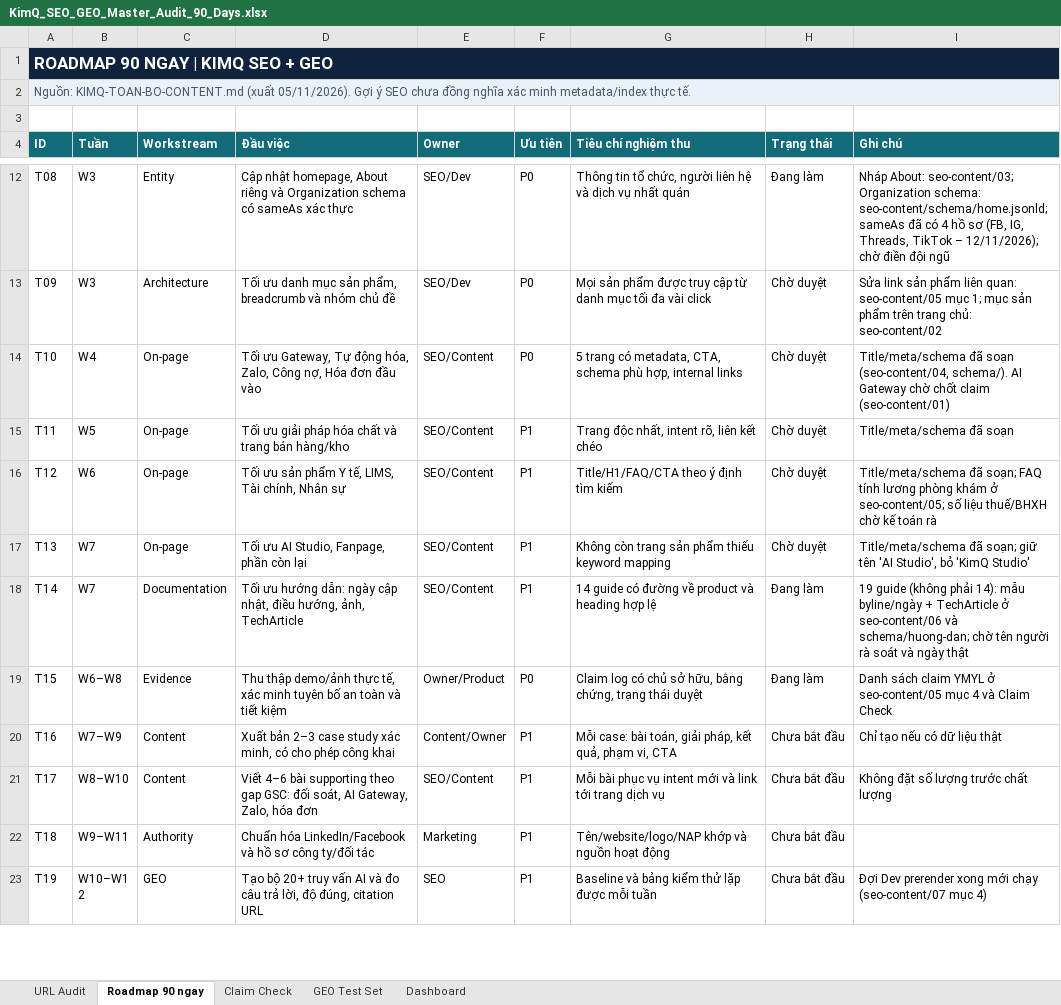
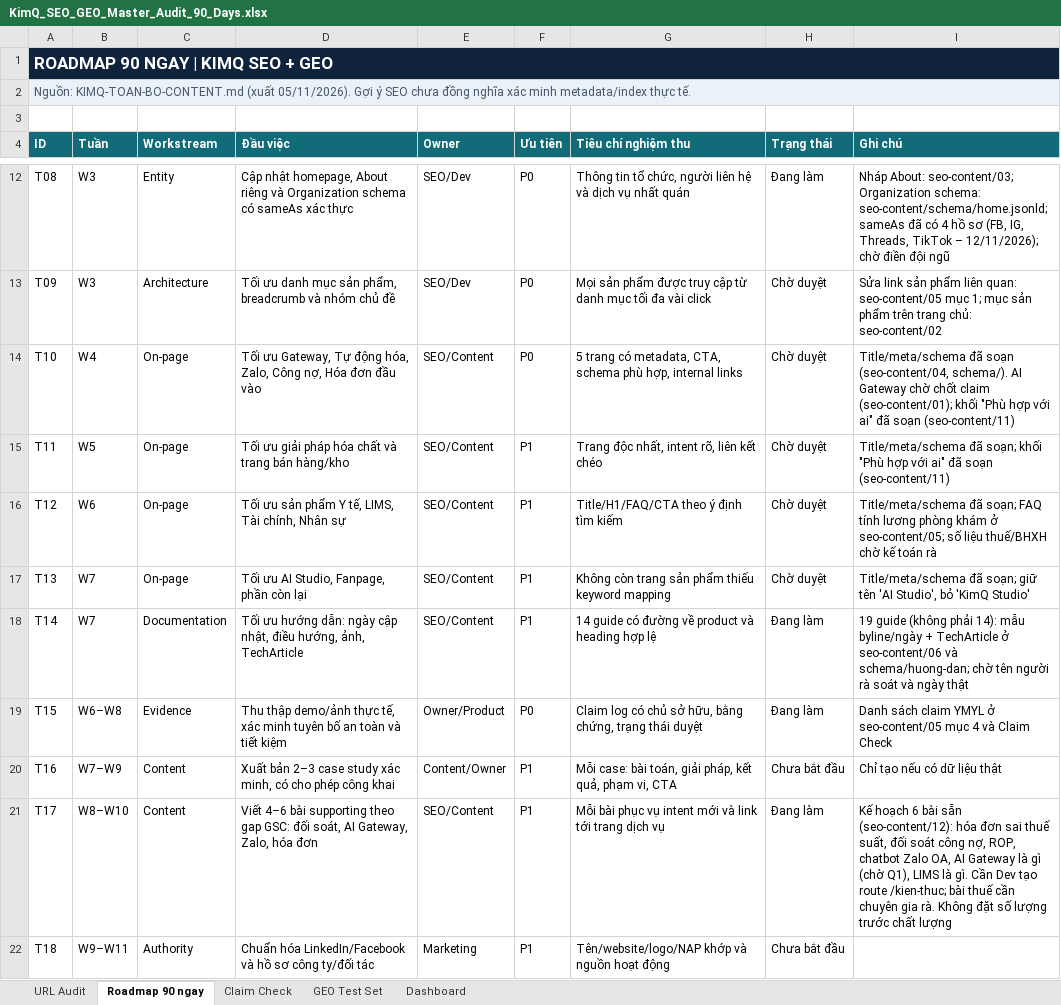
Before and after one commit to ThanaLamth/KimQ-Tech-Website, an Excel workbook: KimQ_SEO_GEO_Master_Audit_90_Days.xlsx, sheet Roadmap 90 ngay, drawn as a sheet; only a part is shown, gaps mark what is left out; the shorter side is filled out with more unchanged rows; values as stored, in another font and other column widths than the file's, no borders; table styles not drawn; the diff names each change by its address in the sheet, - before the commit and + after, or states it on an @@ line.

Commit message:
Part 1 content: fit blocks for 19 product pages, alt text for benh-vien thumbnails, supporting-article plan (T17), llms.txt draft; update tracker and XLSX

```diff
--- a/KimQ_SEO_GEO_Master_Audit_90_Days.xlsx (sheet Roadmap 90 ngay)
+++ b/KimQ_SEO_GEO_Master_Audit_90_Days.xlsx (sheet Roadmap 90 ngay)
-I14 (Ghi chú): …chốt claim (seo-content/01)
+I14 (Ghi chú): …chốt claim (seo-content/01); khối "Phù hợp với ai" đã soạn (seo-content/11)
-I15 (Ghi chú): Title/meta/schema đã soạn
+I15 (Ghi chú): Title/meta/schema đã soạn; khối "Phù hợp với ai" đã soạn (seo-content/11)
-H21 (Trạng thái): Chưa bắt đầu
+H21 (Trạng thái): Đang làm
-I21 (Ghi chú): Không đặt…
+I21 (Ghi chú): Kế hoạch 6 bài sẵn (seo-content/12): hóa đơn sai thuế suất, đối soát công nợ, ROP, chatbot Zalo OA, AI Gateway là gì (chờ Q1), LIMS là gì. Cần Dev tạo route /kien-thuc; bài thuế cần chuyên gia rà. Không đặt…
```
Also changed, not shown: 7 other files.
